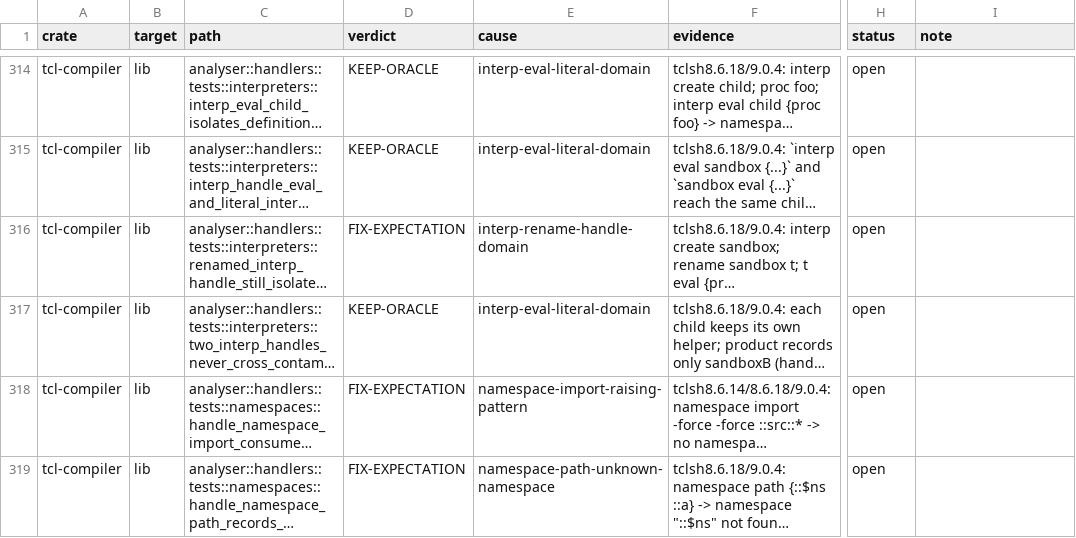
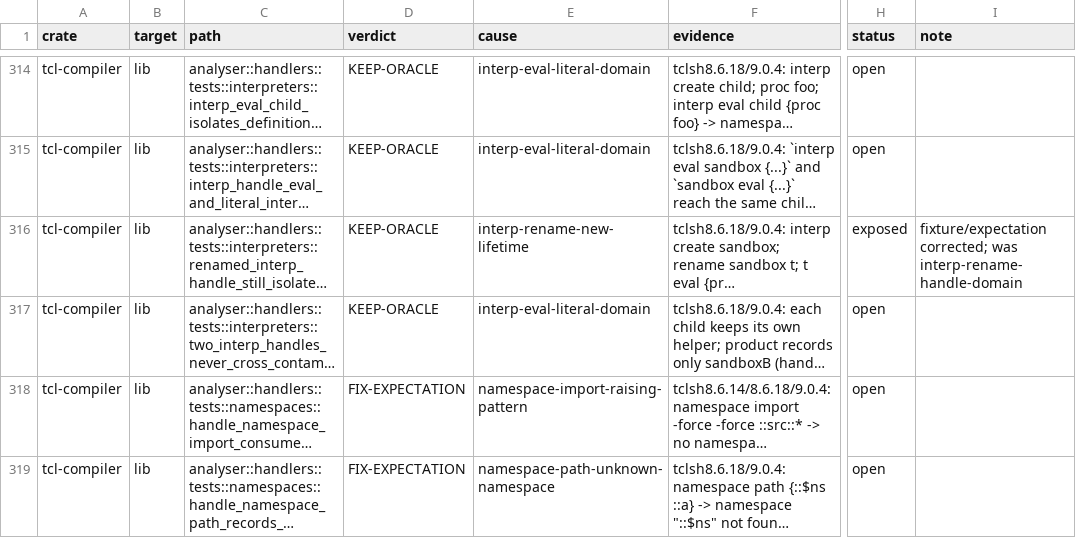
Before and after one commit to bitwisecook/tcl-lsp, a TSV file: docs/work/test-scrub/ledger/diagnostics.tsv, drawn as a sheet; only a part is shown, gaps mark what is left out; long unchanged cells end in …; the diff names each change by its address in the sheet, - before the commit and + after, or states it on an @@ line.

```diff
--- a/docs/work/test-scrub/ledger/diagnostics.tsv
+++ b/docs/work/test-scrub/ledger/diagnostics.tsv
-D316 (verdict): FIX-EXPECTATION
+D316 (verdict): KEEP-ORACLE
-E316 (cause): interp-rename-handle-domain
+E316 (cause): interp-rename-new-lifetime
-H316 (status): open
+H316 (status): exposed
-I316 (note): (empty)
+I316 (note): fixture/expectation corrected; was interp-rename-handle-domain
```
Also changed, not shown: 1 other file.
